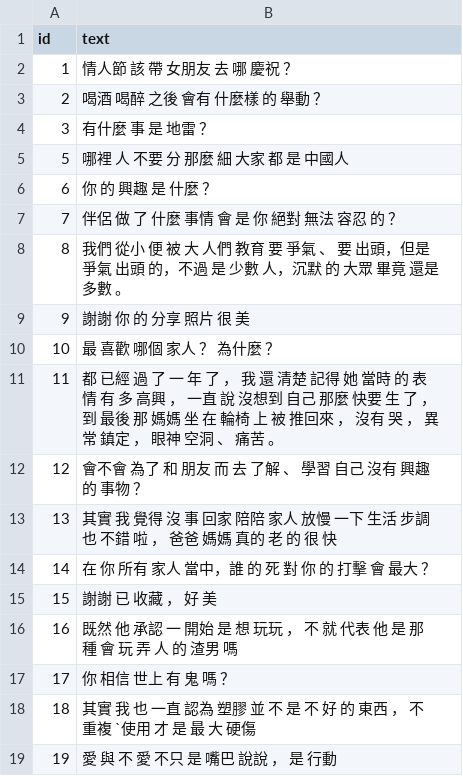
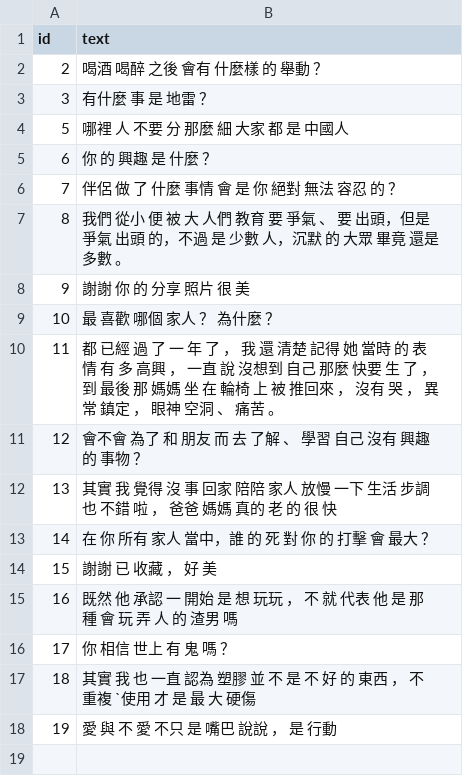
Before and after one commit to ttpss930141011/Project, a CSV file: two/data/test.csv, drawn as a sheet; the diff names each change by its address in the sheet, - before the commit and + after, or states it on an @@ line.

Commit message:
add two

```diff
--- a/two/data/test.csv
+++ b/two/data/test.csv
-row 2: 1 | 情人節 該 帶 女朋友 去 哪 慶祝 ？
```
